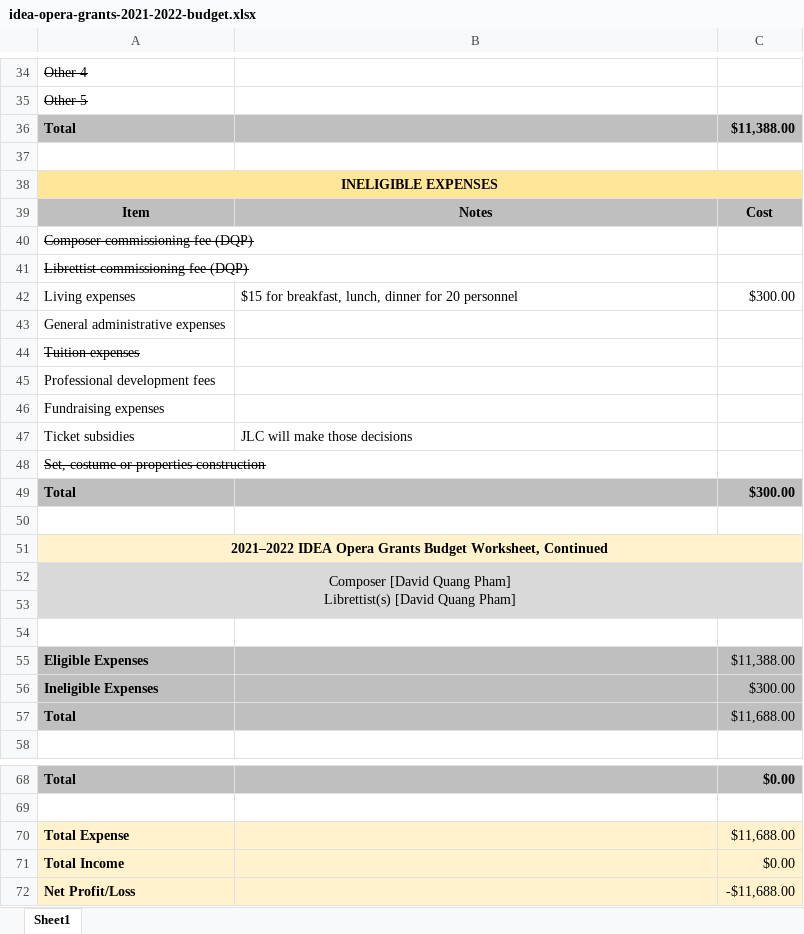
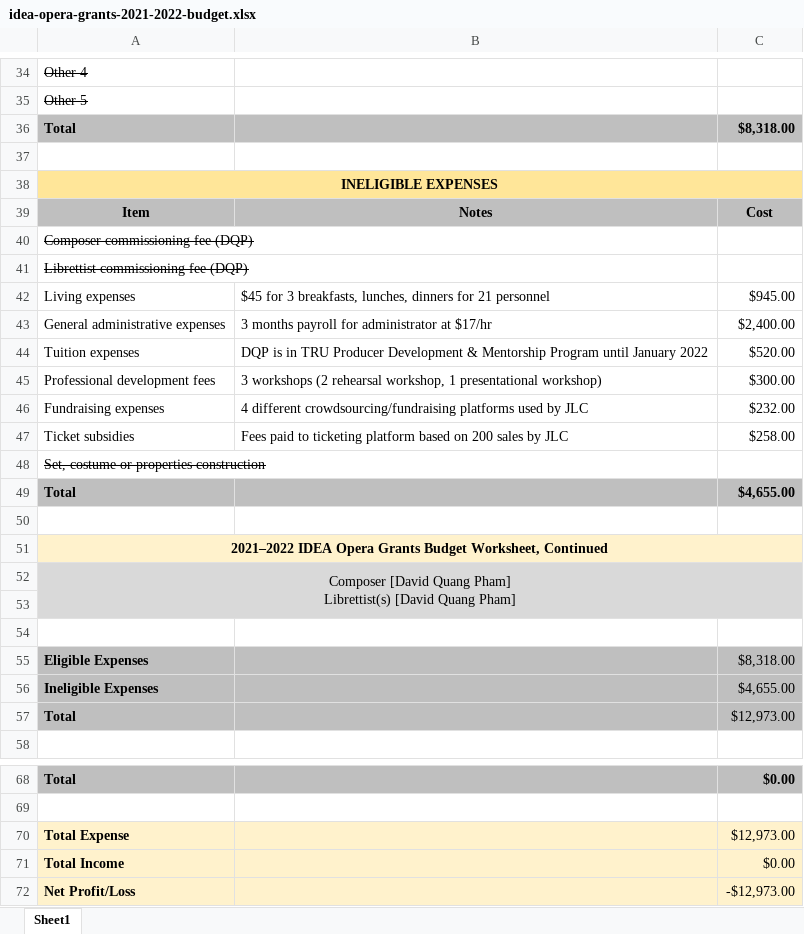
Before and after one commit to badastro/ellipsesplay.github.io, an Excel workbook: events/considerations/2021-9-22/idea-opera-grants-2021-2022-budget.xlsx, sheet Sheet1, drawn as a sheet; only a part is shown, gaps mark what is left out; values as stored, in another font and other column widths than the file's, no borders; the diff covers the shown part only; the diff names each change by its address in the sheet, - before the commit and + after, or states it on an @@ line.

```diff
--- a/events/considerations/2021-9-22/idea-opera-grants-2021-2022-budget.xlsx (sheet Sheet1)
+++ b/events/considerations/2021-9-22/idea-opera-grants-2021-2022-budget.xlsx (sheet Sheet1)
-C36: $11,388.00
+C36: $8,318.00
-B42: $15 for breakfast, lunch, dinner for 20 personnel
+B42: $45 for 3 breakfasts, lunches, dinners for 21 personnel
-C42: $300.00
+C42: $945.00
-B43: (empty)
+B43: 3 months payroll for administrator at $17/hr
-C43: (empty)
+C43: $2,400.00
-A44 strikethrough: on
+A44 strikethrough: off
-B44: (empty)
+B44: DQP is in TRU Producer Development & Mentorship Program until January 2022
-C44: (empty)
+C44: $520.00
-B45: (empty)
+B45: 3 workshops (2 rehearsal workshop, 1 presentational workshop)
-C45: (empty)
+C45: $300.00
-B46: (empty)
+B46: 4 different crowdsourcing/fundraising platforms used by JLC
-C46: (empty)
+C46: $232.00
-B47: JLC will make those decisions
+B47: Fees paid to ticketing platform based on 200 sales by JLC
-C47: (empty)
+C47: $258.00
-C49: $300.00
+C49: $4,655.00
-C55: $11,388.00
+C55: $8,318.00
-C56: $300.00
+C56: $4,655.00
-C57: $11,688.00
+C57: $12,973.00
-C70: $11,688.00
+C70: $12,973.00
-C72: -$11,688.00
+C72: -$12,973.00
```
Also changed, not shown: 1 added row, 1 removed row and 18 edited cells elsewhere in this sheet, 6 other files.
